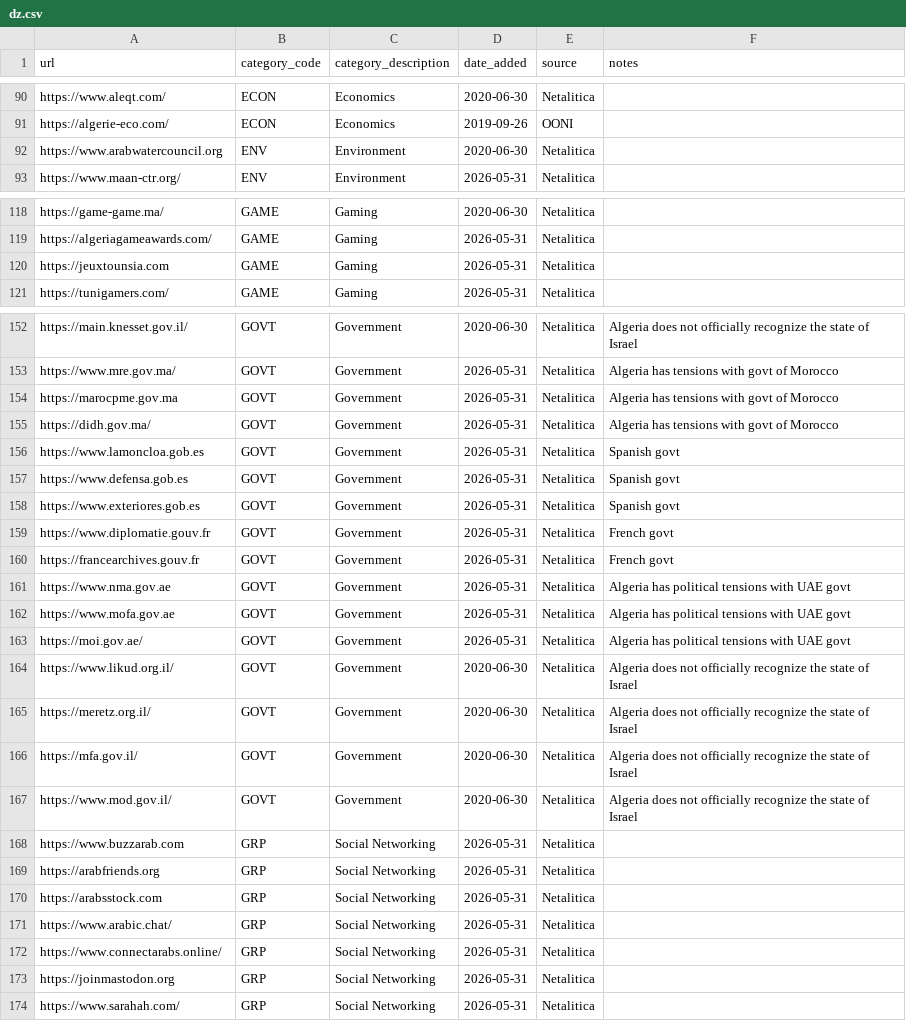
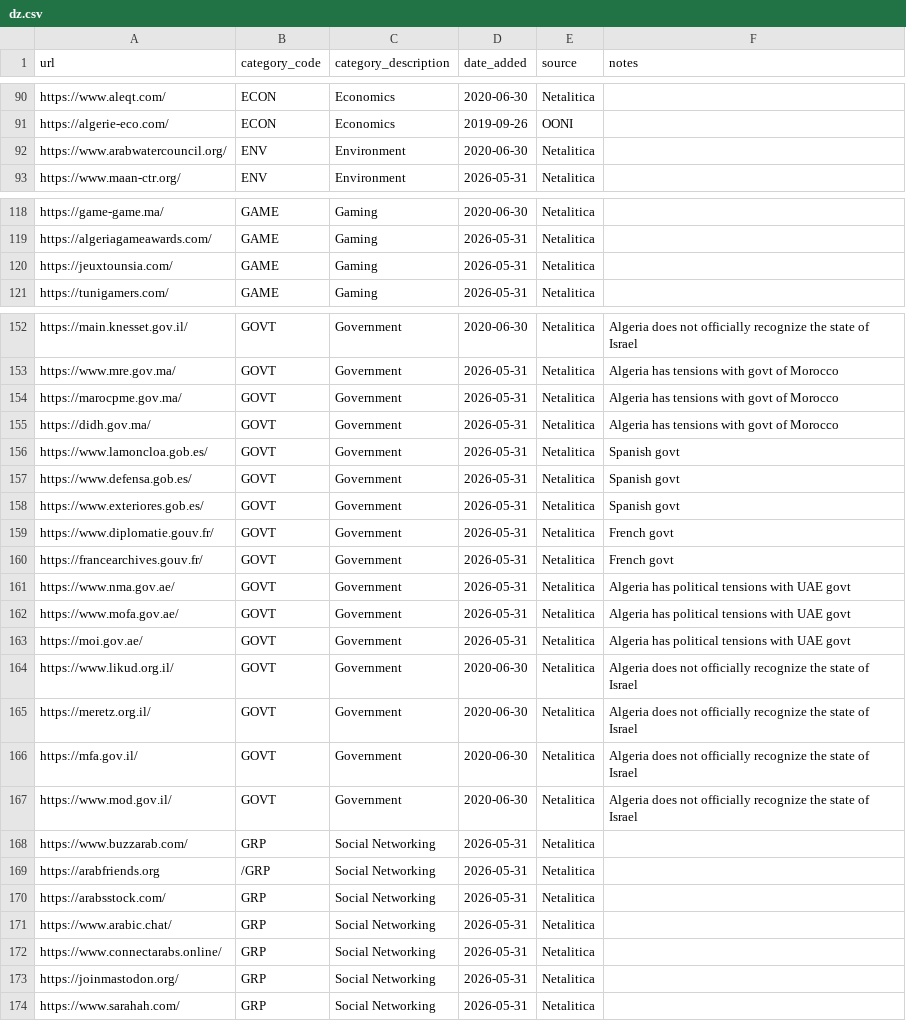
Before and after one commit to ooni/test-lists, a CSV file: lists/dz.csv, drawn as a sheet; only a part is shown, gaps mark what is left out; the diff covers the shown part only.

Commit message:
Added missing slashes

```diff
--- a/lists/dz.csv
+++ b/lists/dz.csv
@@ -91,3 +91,3 @@ https://www.aleqt.com/,ECON,Economics,2020-06-30,Netalitica,
 https://algerie-eco.com/,ECON,Economics,2019-09-26,OONI,
-https://www.arabwatercouncil.org,ENV,Environment,2020-06-30,Netalitica,
+https://www.arabwatercouncil.org/,ENV,Environment,2020-06-30,Netalitica,
 https://www.maan-ctr.org/,ENV,Environment,2026-05-31,Netalitica,
@@ -119,3 +119,3 @@ https://game-game.ma/,GAME,Gaming,2020-06-30,Netalitica,
 https://algeriagameawards.com/,GAME,Gaming,2026-05-31,Netalitica,
-https://jeuxtounsia.com,GAME,Gaming,2026-05-31,Netalitica,
+https://jeuxtounsia.com/,GAME,Gaming,2026-05-31,Netalitica,
 https://tunigamers.com/,GAME,Gaming,2026-05-31,Netalitica,
@@ -153,11 +153,11 @@ https://main.knesset.gov.il/,GOVT,Government,2020-06-30,Netalitica,Algeria does
 https://www.mre.gov.ma/,GOVT,Government,2026-05-31,Netalitica,Algeria has tensions with govt of Morocco
-https://marocpme.gov.ma,GOVT,Government,2026-05-31,Netalitica,Algeria has tensions with govt of Morocco
+https://marocpme.gov.ma/,GOVT,Government,2026-05-31,Netalitica,Algeria has tensions with govt of Morocco
 https://didh.gov.ma/,GOVT,Government,2026-05-31,Netalitica,Algeria has tensions with govt of Morocco
-https://www.lamoncloa.gob.es,GOVT,Government,2026-05-31,Netalitica,Spanish govt
-https://www.defensa.gob.es,GOVT,Government,2026-05-31,Netalitica,Spanish govt
-https://www.exteriores.gob.es,GOVT,Government,2026-05-31,Netalitica,Spanish govt
-https://www.diplomatie.gouv.fr,GOVT,Government,2026-05-31,Netalitica,French govt
-https://francearchives.gouv.fr,GOVT,Government,2026-05-31,Netalitica,French govt
-https://www.nma.gov.ae,GOVT,Government,2026-05-31,Netalitica,Algeria has political tensions with UAE govt
-https://www.mofa.gov.ae,GOVT,Government,2026-05-31,Netalitica,Algeria has political tensions with UAE govt
+https://www.lamoncloa.gob.es/,GOVT,Government,2026-05-31,Netalitica,Spanish govt
+https://www.defensa.gob.es/,GOVT,Government,2026-05-31,Netalitica,Spanish govt
+https://www.exteriores.gob.es/,GOVT,Government,2026-05-31,Netalitica,Spanish govt
+https://www.diplomatie.gouv.fr/,GOVT,Government,2026-05-31,Netalitica,French govt
+https://francearchives.gouv.fr/,GOVT,Government,2026-05-31,Netalitica,French govt
+https://www.nma.gov.ae/,GOVT,Government,2026-05-31,Netalitica,Algeria has political tensions with UAE govt
+https://www.mofa.gov.ae/,GOVT,Government,2026-05-31,Netalitica,Algeria has political tensions with UAE govt
 https://moi.gov.ae/,GOVT,Government,2026-05-31,Netalitica,Algeria has political tensions with UAE govt
@@ -167,8 +167,8 @@ https://mfa.gov.il/,GOVT,Government,2020-06-30,Netalitica,Algeria does not offic
 https://www.mod.gov.il/,GOVT,Government,2020-06-30,Netalitica,Algeria does not officially recognize the state of Israel
-https://www.buzzarab.com,GRP,Social Networking,2026-05-31,Netalitica,
-https://arabfriends.org,GRP,Social Networking,2026-05-31,Netalitica,
-https://arabsstock.com,GRP,Social Networking,2026-05-31,Netalitica,
+https://www.buzzarab.com/,GRP,Social Networking,2026-05-31,Netalitica,
+https://arabfriends.org,/GRP,Social Networking,2026-05-31,Netalitica,
+https://arabsstock.com/,GRP,Social Networking,2026-05-31,Netalitica,
 https://www.arabic.chat/,GRP,Social Networking,2026-05-31,Netalitica,
 https://www.connectarabs.online/,GRP,Social Networking,2026-05-31,Netalitica,
-https://joinmastodon.org,GRP,Social Networking,2026-05-31,Netalitica,
+https://joinmastodon.org/,GRP,Social Networking,2026-05-31,Netalitica,
 https://www.sarahah.com/,GRP,Social Networking,2026-05-31,Netalitica,
```
Also changed, not shown: 6 edited cells elsewhere in this file.
